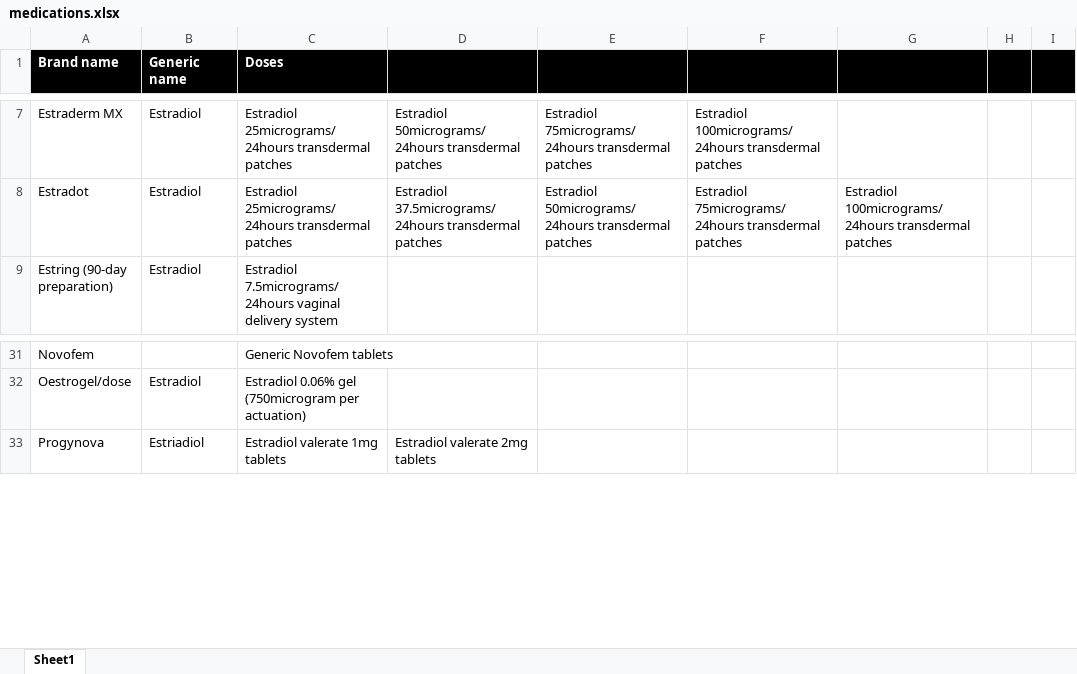
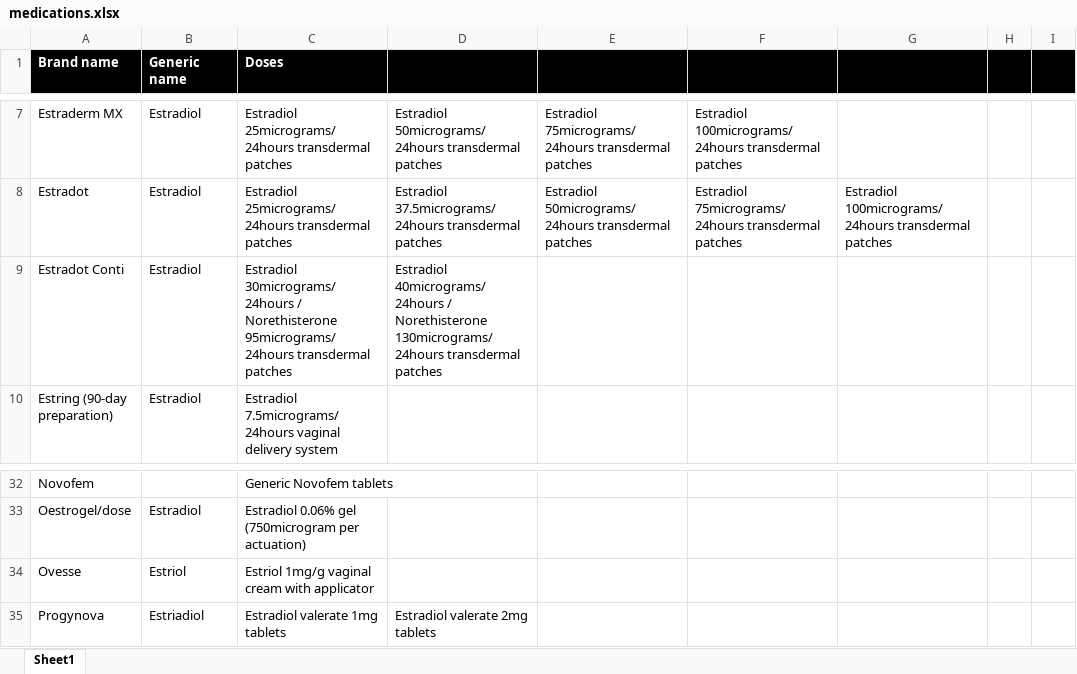
Before and after one commit to nhsbsa/HRT-PPC, an Excel workbook: app/data/medications.xlsx, sheet Sheet1, drawn as a sheet; only a part is shown, gaps mark what is left out; values as stored, in another font and other column widths than the file's, no borders; the diff names each change by its address in the sheet, - before the commit and + after, or states it on an @@ line.

Commit message:
updated medicine list for Nov 1 release

```diff
--- a/app/data/medications.xlsx (sheet Sheet1)
+++ b/app/data/medications.xlsx (sheet Sheet1)
+row 9: Estradot Conti | Estradiol | Estradiol 30micrograms/24hours / Norethisterone 95micrograms/24hours transdermal patches | Estradiol 40micrograms/24hours / Norethisterone 130micrograms/24hours transdermal patches
+row 34: Ovesse | Estriol | Estriol 1mg/g vaginal cream with applicator
```
Also changed, not shown: 2 other files.
